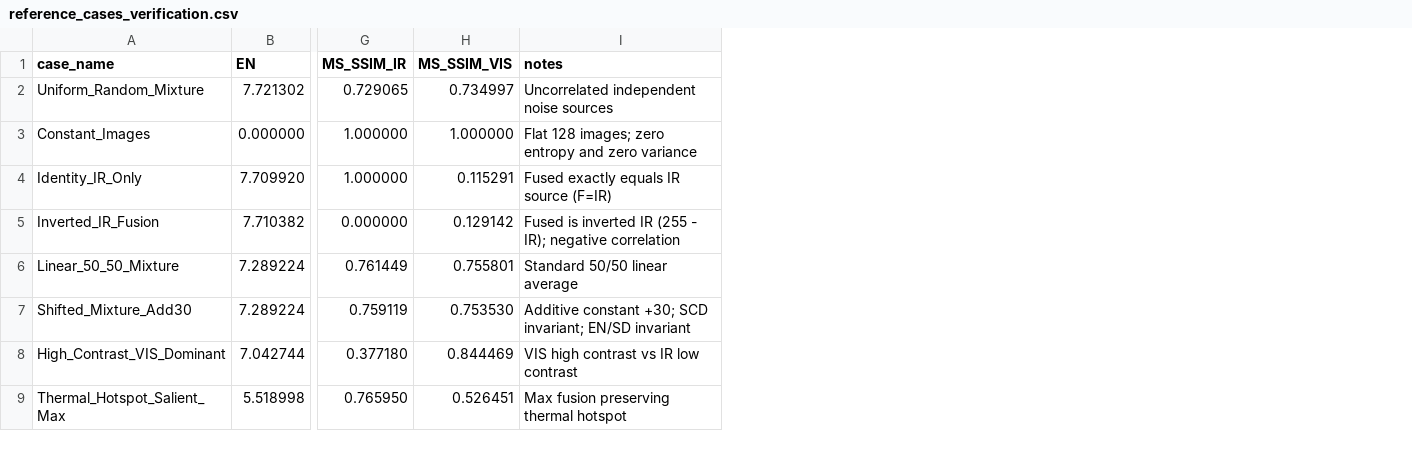
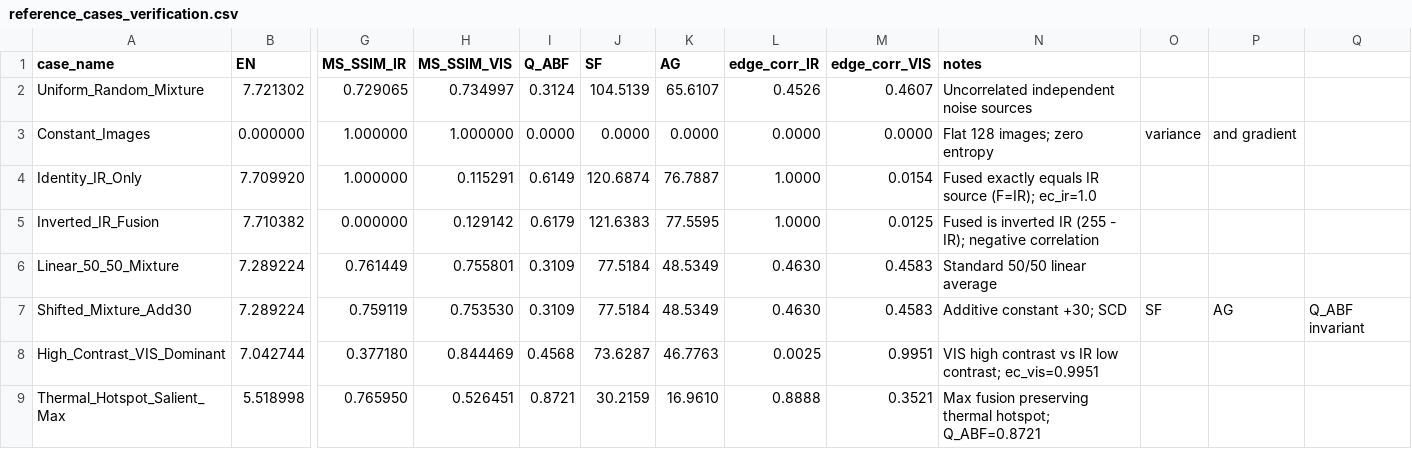
Before and after one commit to quan14333/xulianh, a CSV file: reports/tables/loc_lon/reference_cases_verification.csv, drawn as a sheet; only a part is shown, gaps mark what is left out; addresses are those after the commit; the diff names each change by its address in the sheet, - before the commit and + after, or states it on an @@ line.

```diff
--- a/reports/tables/loc_lon/reference_cases_verification.csv
+++ b/reports/tables/loc_lon/reference_cases_verification.csv
+column I (Q_ABF), rows 2-9: 0.3124 | 0.0000 | 0.6149 | 0.6179 | 0.3109 | 0.3109 | 0.4568 | 0.8721
+column J (SF), rows 2-9: 104.5139 | 0.0000 | 120.6874 | 121.6383 | 77.5184 | 77.5184 | 73.6287 | 30.2159
+column K (AG), rows 2-9: 65.6107 | 0.0000 | 76.7887 | 77.5595 | 48.5349 | 48.5349 | 46.7763 | 16.9610
+column L (edge_corr_IR), rows 2-9: 0.4526 | 0.0000 | 1.0000 | 1.0000 | 0.4630 | 0.4630 | 0.0025 | 0.8888
+column M (edge_corr_VIS), rows 2-9: 0.4607 | 0.0000 | 0.0154 | 0.0125 | 0.4583 | 0.4583 | 0.9951 | 0.3521
+column O, rows 3-7: variance |  |  |  | SF
+column P, rows 3-7: and gradient |  |  |  | AG
+column Q, row 7: Q_ABF invariant
-N3 (notes): Flat 128 images; zero entropy and zero variance
+N3 (notes): Flat 128 images; zero entropy
-N4 (notes): Fused exactly equals IR source (F=IR)
+N4 (notes): Fused exactly equals IR source (F=IR); ec_ir=1.0
-N7 (notes): Additive constant +30; SCD invariant; EN/SD invariant
+N7 (notes): Additive constant +30; SCD
-N8 (notes): VIS high contrast vs IR low contrast
+N8 (notes): VIS high contrast vs IR low contrast; ec_vis=0.9951
-N9 (notes): Max fusion preserving thermal hotspot
+N9 (notes): Max fusion preserving thermal hotspot; Q_ABF=0.8721
```
Also changed, not shown: reports/tables/loc_lon/metric_definitions_reference.csv, 13 other files.
